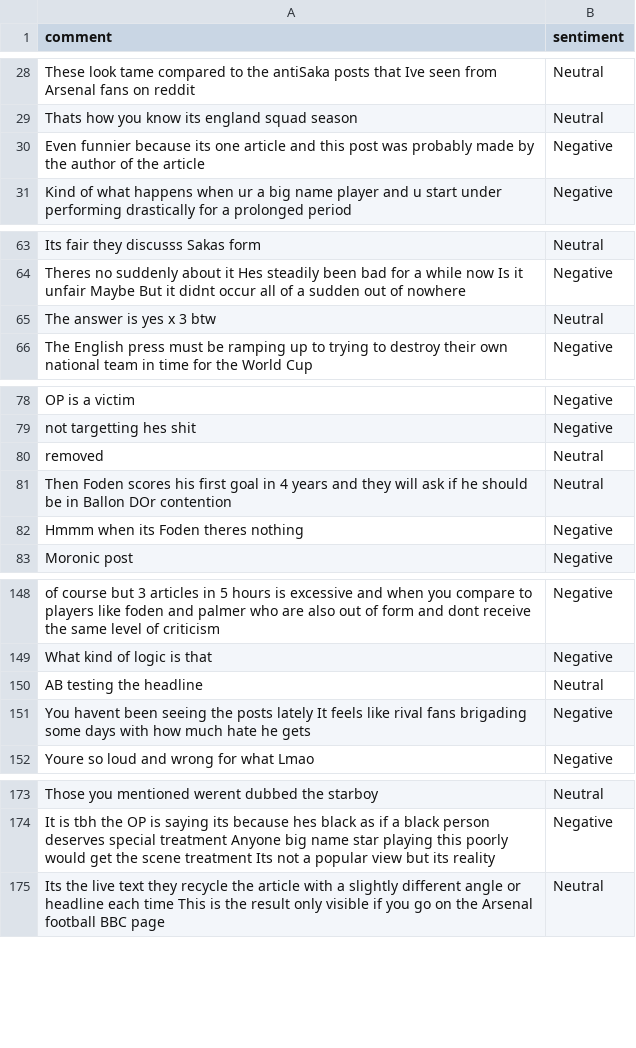
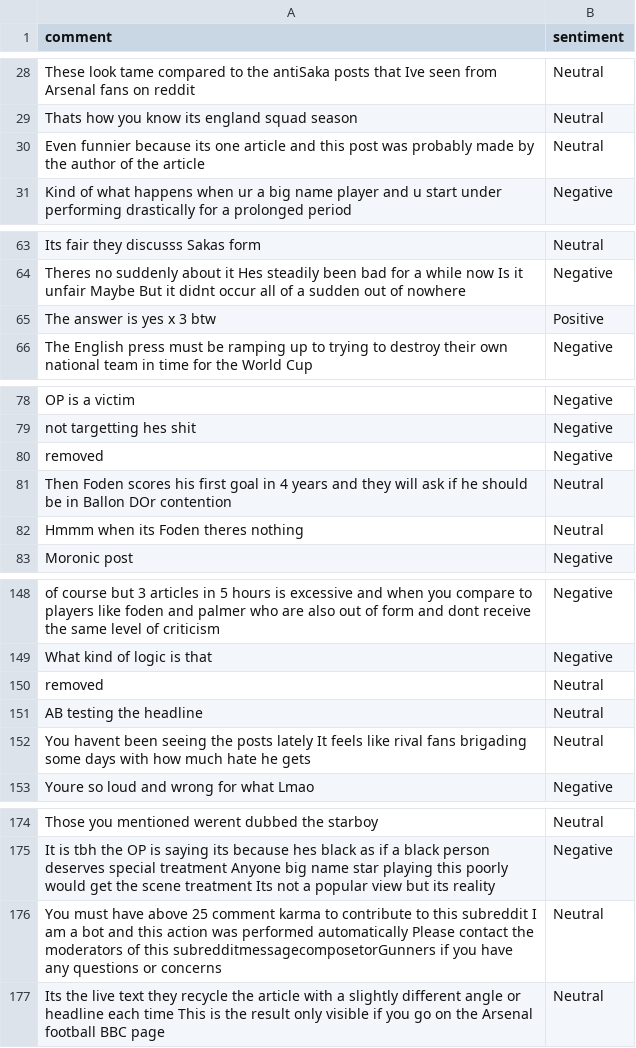
Before and after one commit to felixabraham670706/sentiment, a CSV file: sentiment.csv, drawn as a sheet; only a part is shown, gaps mark what is left out; the diff covers the shown part only.

```diff
--- a/sentiment.csv
+++ b/sentiment.csv
@@ -29,3 +29,3 @@ These look tame compared to the antiSaka posts that Ive seen from Arsenal fans o
 Thats how you know its england squad season,Neutral
-Even funnier because its one article and this post was probably made by the author of the article,Negative
+Even funnier because its one article and this post was probably made by the author of the article,Neutral
 Kind of what happens when ur a big name player and u start under performing drastically for a prolonged period,Negative
@@ -64,3 +64,3 @@ Its fair they discusss Sakas form,Neutral
 Theres no suddenly about it Hes steadily been bad for a while now Is it unfair Maybe But it didnt occur all of a sudden out of nowhere,Negative
-The answer is yes x 3 btw,Neutral
+The answer is yes x 3 btw,Positive
 The English press must be ramping up to trying to destroy their own national team in time for the World Cup,Negative
@@ -79,5 +79,5 @@ OP is a victim,Negative
 not targetting hes shit,Negative
-removed,Neutral
+removed,Negative
 Then Foden scores his first goal in 4 years and they will ask if he should be in Ballon DOr contention,Neutral
-Hmmm when its Foden theres nothing,Negative
+Hmmm when its Foden theres nothing,Neutral
 Moronic post,Negative
@@ -149,4 +149,5 @@ of course but 3 articles in 5 hours is excessive and when you compare to players
 What kind of logic is that,Negative
+removed,Neutral
 AB testing the headline,Neutral
-You havent been seeing the posts lately It feels like rival fans brigading some days with how much hate he gets,Negative
+You havent been seeing the posts lately It feels like rival fans brigading some days with how much hate he gets,Neutral
 Youre so loud and wrong for what Lmao,Negative
@@ -174,2 +175,3 @@ Those you mentioned werent dubbed the starboy,Neutral
 It is tbh the OP is saying its because hes black as if a black person deserves special treatment Anyone big name star playing this poorly would get the scene treatment Its not a popular view but its reality,Negative
+You must have above 25 comment karma to contribute to this subreddit I am a bot and this action was performed automatically Please contact the moderators of this subredditmessagecomposetorGunners if you have any questions or concerns,Neutral
 Its the live text they recycle the article with a slightly different angle or headline each time This is the result only visible if you go on the Arsenal football BBC page,Neutral
```
Also changed, not shown: 7 edited cells elsewhere in this file.
